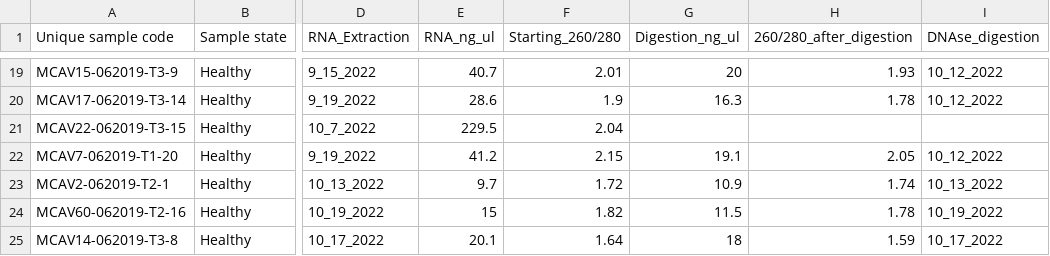
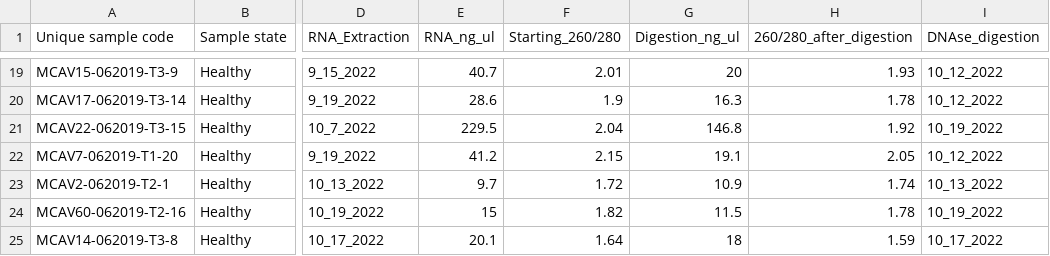
Before and after one commit to Monsegarciar/Coral_RNA, a CSV file: RNA_extraction_tracker_2022.csv, drawn as a sheet; only a part is shown, gaps mark what is left out; the diff names each change by its address in the sheet, - before the commit and + after, or states it on an @@ line.

Commit message:
Update RNA_extraction_tracker_2022.csv

```diff
--- a/RNA_extraction_tracker_2022.csv
+++ b/RNA_extraction_tracker_2022.csv
-G21 (Digestion_ng_ul): (empty)
+G21 (Digestion_ng_ul): 146.8
-H21 (260/280_after_digestion): (empty)
+H21 (260/280_after_digestion): 1.92
-I21 (DNAse_digestion): (empty)
+I21 (DNAse_digestion): 10_19_2022
```
